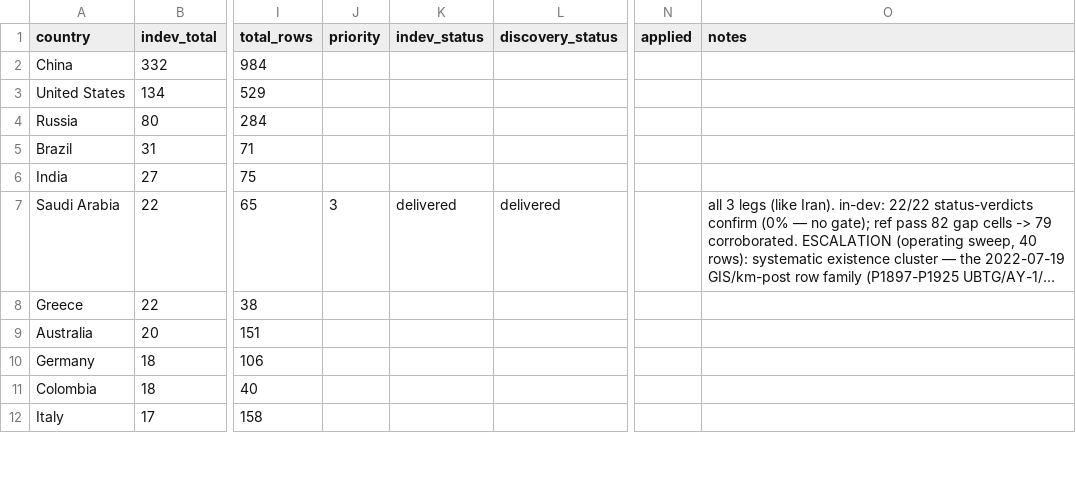
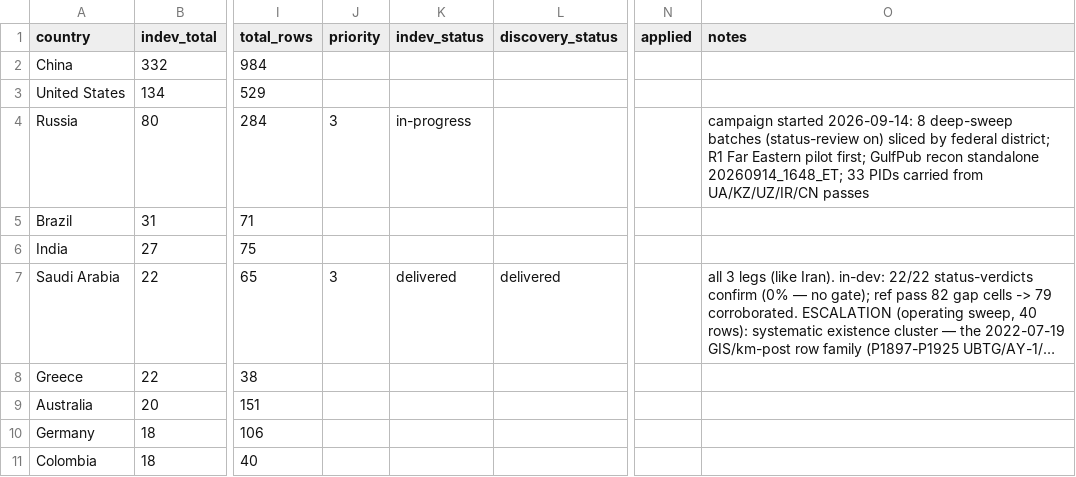
Before and after one commit to bairdlangenbrunner/pipelines-researcher, a CSV file: campaigns/ggit-2026/roster.csv, drawn as a sheet; only a part is shown, gaps mark what is left out; the shorter side is filled out with more unchanged rows; long unchanged cells end in …; the diff names each change by its address in the sheet, - before the commit and + after, or states it on an @@ line.

Commit message:
lean pass engine, sweep/merge/gate fixes, docs; re-merged kz/ua/uz stores

```diff
--- a/campaigns/ggit-2026/roster.csv
+++ b/campaigns/ggit-2026/roster.csv
-J4 (priority): (empty)
+J4 (priority): 3
-K4 (indev_status): (empty)
+K4 (indev_status): in-progress
-O4 (notes): (empty)
+O4 (notes): campaign started 2026-09-14: 8 deep-sweep batches (status-review on) sliced by federal district; R1 Far Eastern pilot first; GulfPub recon standalone 20260914_1648_ET; 33 PIDs carried from UA/KZ/UZ/IR/CN passes
```
Also changed, not shown: 38 other files.
